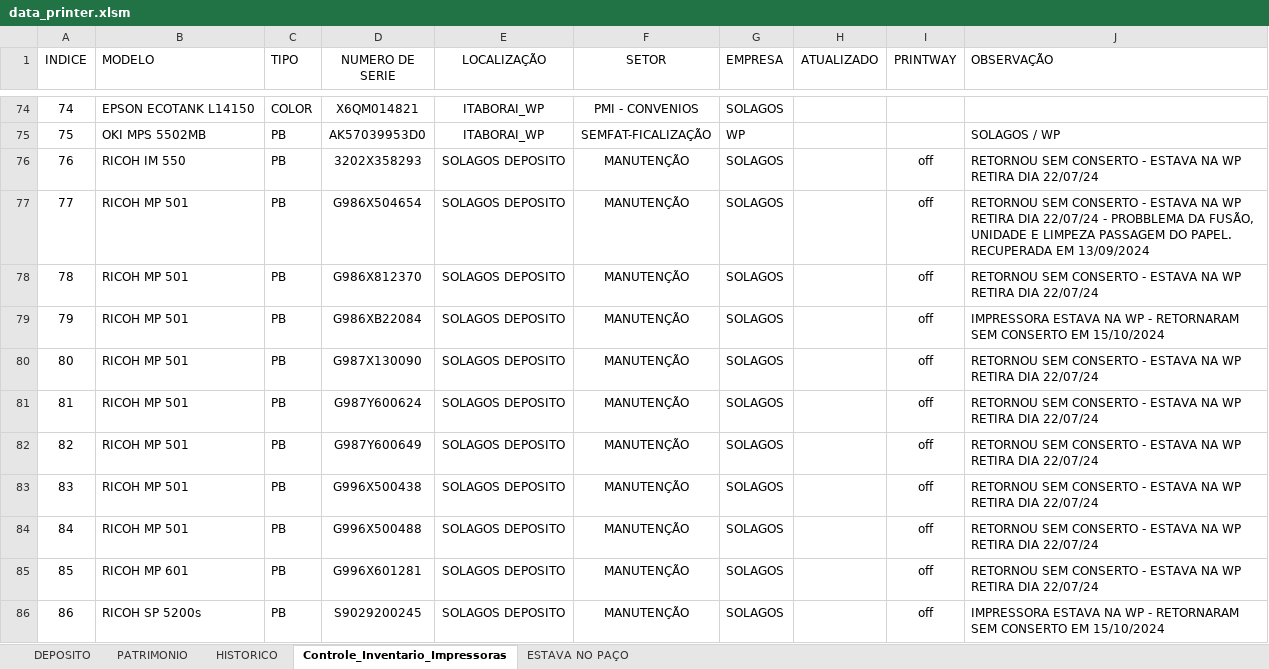
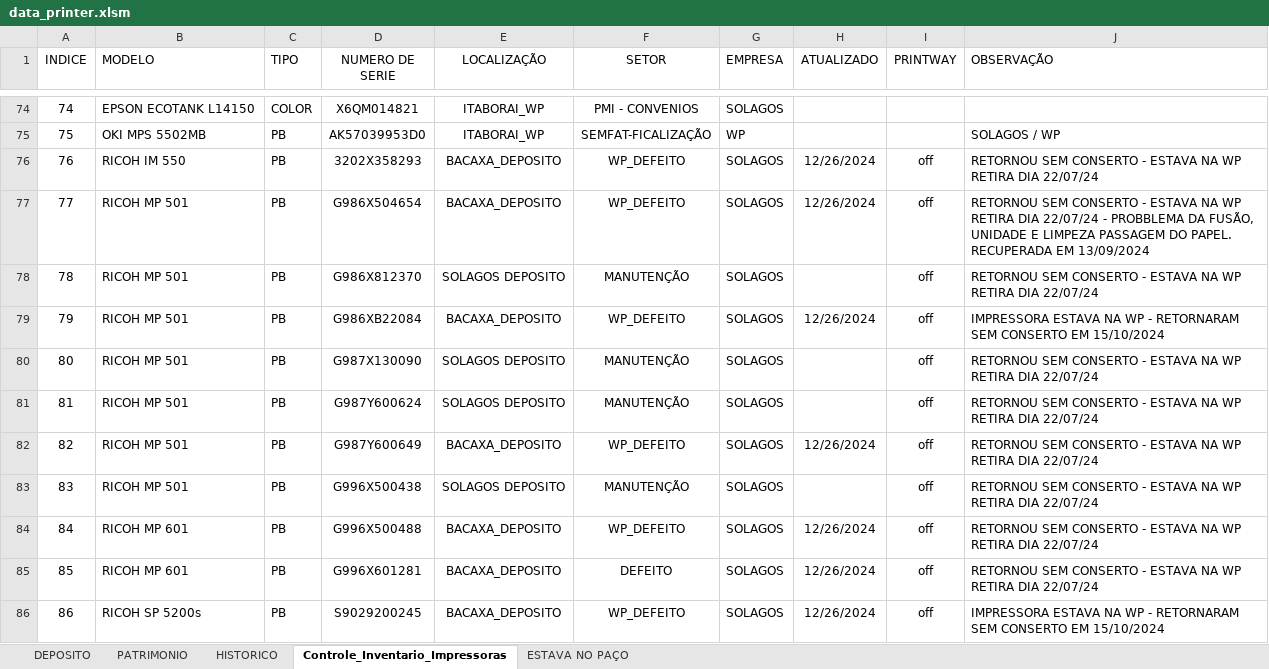
Before and after one commit to flavio-foa-dev/excel, an Excel workbook: data_printer.xlsm, sheet Controle_Inventario_Impressoras, drawn as a sheet; only a part is shown, gaps mark what is left out; values as stored, in another font and other column widths than the file's, no borders; conditional formats and table styles not drawn; the diff covers the shown part only; the diff names each change by its address in the sheet, - before the commit and + after, or states it on an @@ line.

Commit message:
bacaxa deposito caminhao

```diff
--- a/data_printer.xlsm (sheet Controle_Inventario_Impressoras)
+++ b/data_printer.xlsm (sheet Controle_Inventario_Impressoras)
-E76:E77 (LOCALIZAÇÃO): SOLAGOS DEPOSITO
+E76:E77 (LOCALIZAÇÃO): BACAXA_DEPOSITO
-F76:F77 (SETOR): MANUTENÇÃO
+F76:F77 (SETOR): WP_DEFEITO
-H76:H77 (ATUALIZADO): (empty)
+H76:H77 (ATUALIZADO): 12/26/2024
-E79 (LOCALIZAÇÃO): SOLAGOS DEPOSITO
+E79 (LOCALIZAÇÃO): BACAXA_DEPOSITO
-F79 (SETOR): MANUTENÇÃO
+F79 (SETOR): WP_DEFEITO
-H79 (ATUALIZADO): (empty)
+H79 (ATUALIZADO): 12/26/2024
-E82 (LOCALIZAÇÃO): SOLAGOS DEPOSITO
+E82 (LOCALIZAÇÃO): BACAXA_DEPOSITO
-F82 (SETOR): MANUTENÇÃO
+F82 (SETOR): WP_DEFEITO
-H82 (ATUALIZADO): (empty)
+H82 (ATUALIZADO): 12/26/2024
-B84 (MODELO): RICOH MP 501
+B84 (MODELO): RICOH MP 601
-E84:E86 (LOCALIZAÇÃO): SOLAGOS DEPOSITO
+E84:E86 (LOCALIZAÇÃO): BACAXA_DEPOSITO
-F84 (SETOR): MANUTENÇÃO
+F84 (SETOR): WP_DEFEITO
-H84:H86 (ATUALIZADO): (empty)
+H84:H86 (ATUALIZADO): 12/26/2024
-F85 (SETOR): MANUTENÇÃO
+F85 (SETOR): DEFEITO
-F86 (SETOR): MANUTENÇÃO
+F86 (SETOR): WP_DEFEITO
```
Also changed, not shown: 159 edited cells and cell formats elsewhere in this sheet.
